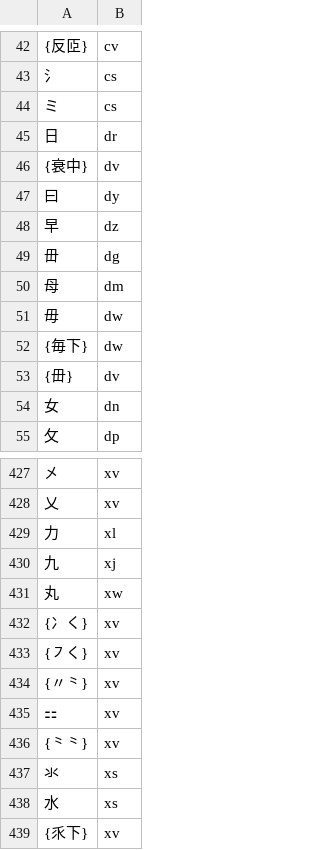
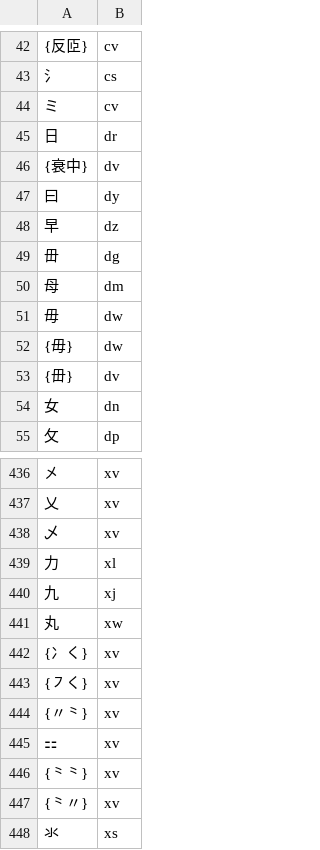
Before and after one commit to Dieken/typer, a TSV file: sky/roots.tsv, drawn as a sheet; only a part is shown, gaps mark what is left out; the shorter side is filled out with more unchanged rows; the diff covers the shown part only.

```diff
--- a/sky/roots.tsv
+++ b/sky/roots.tsv
@@ -43,3 +43,3 @@
 氵	cs
-ミ	cs
+ミ	cv
 日	dr
@@ -51,3 +51,3 @@
 毋	dw
-{毎下}	dw
+{毋}	dw
 {毌}	dv
@@ -428,2 +437,3 @@
 乂	xv
+乄	xv
 力	xl
@@ -436,2 +446,3 @@
 {⺀⺀}	xv
+{⺀〃}	xv
 氺	xs
```
Also changed, not shown: 10 added rows, 1 removed row and 1 edited cell elsewhere in this file, sky/roots-mapping.tsv, 7 other files.
